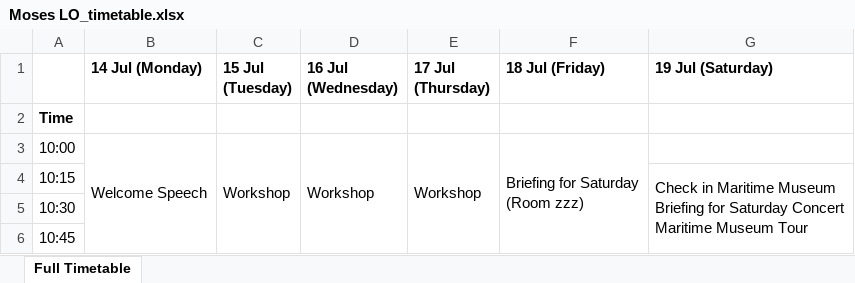
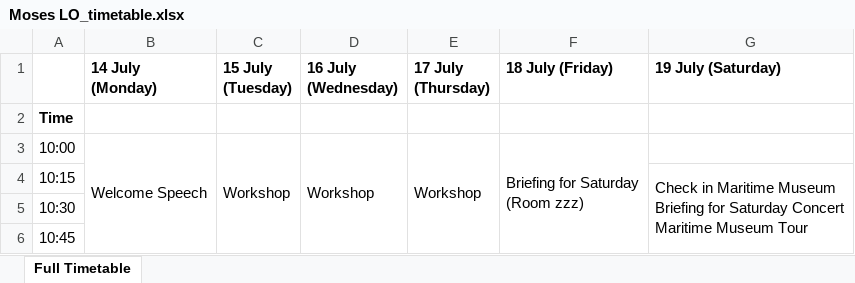
Before and after one commit to lmskin/summer-camp-time-table, an Excel workbook: student_timetables/Moses LO_timetable.xlsx, sheet Full Timetable, drawn as a sheet; only a part is shown; values as stored, in another font and other column widths than the file's, no borders; the diff names each change by its address in the sheet, - before the commit and + after, or states it on an @@ line.

Commit message:
Update date formatting in timetable generation to use full month names. Adjusted header text in both teacher and student timetable generation scripts for consistency.

```diff
--- a/student_timetables/Moses LO_timetable.xlsx (sheet Full Timetable)
+++ b/student_timetables/Moses LO_timetable.xlsx (sheet Full Timetable)
-B1: 14 Jul (Monday)
+B1: 14 July (Monday)
-C1: 15 Jul (Tuesday)
+C1: 15 July (Tuesday)
-D1: 16 Jul (Wednesday)
+D1: 16 July (Wednesday)
-E1: 17 Jul (Thursday)
+E1: 17 July (Thursday)
-F1: 18 Jul (Friday)
+F1: 18 July (Friday)
-G1: 19 Jul (Saturday)
+G1: 19 July (Saturday)
```
Also changed, not shown: student_timetables/Cybi CHENG_timetable.xlsx, student_timetables/Evan QI_timetable.xlsx, 5 other files.
